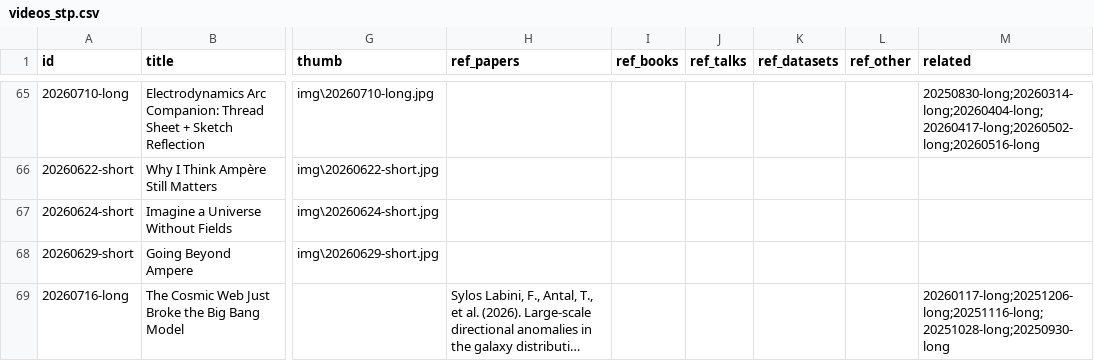
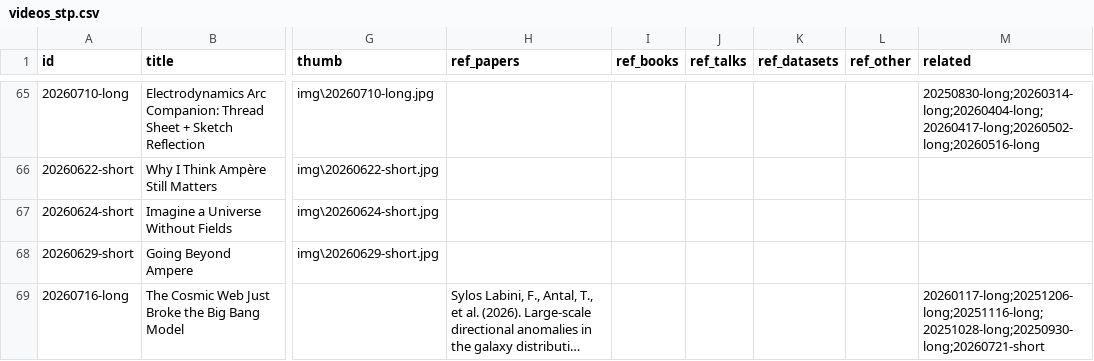
Before and after one commit to SeethePattern/stp-archive, a CSV file: data/videos_stp.csv, drawn as a sheet; only a part is shown, gaps mark what is left out; long unchanged cells end in …; the diff covers the shown part only; the diff names each change by its address in the sheet, - before the commit and + after, or states it on an @@ line.

Commit message:
Add files via upload

```diff
--- a/data/videos_stp.csv
+++ b/data/videos_stp.csv
-M69 (related): 20260117-long;20251206-long;20251116-long;20251028-long;20250930-long
+M69 (related): 20260117-long;20251206-long;20251116-long;20251028-long;20250930-long;20260721-short
```
Also changed, not shown: 1 added row elsewhere in this file.
